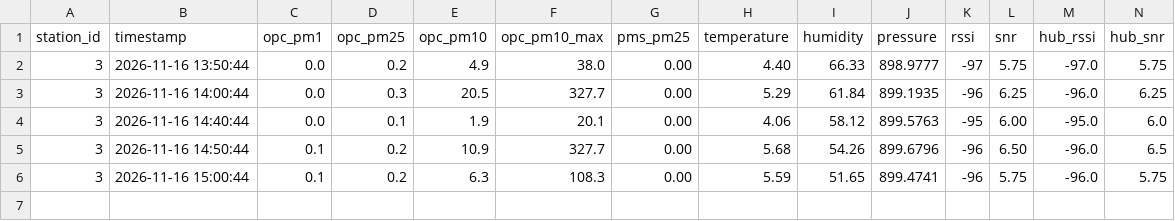
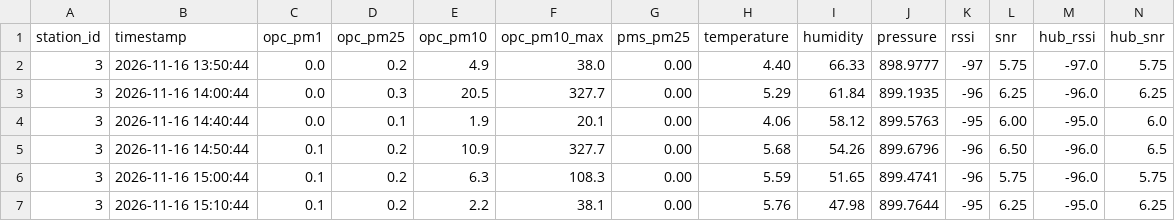
Before and after one commit to marionbielza/ydn_hubdata, a CSV file: hub_08-11-26_15-07-02.csv, drawn as a sheet; the diff names each change by its address in the sheet, - before the commit and + after, or states it on an @@ line.

Commit message:
Update automatique des donnees

```diff
--- a/hub_08-11-26_15-07-02.csv
+++ b/hub_08-11-26_15-07-02.csv
+row 7: 3 | 2026-11-16 15:10:44 | 0.1 | 0.2 | 2.2 | 38.1 | 0.00 | 5.76 | 47.98 | 899.7644 | -95 | 6.25 | -95.0 | 6.25
```
